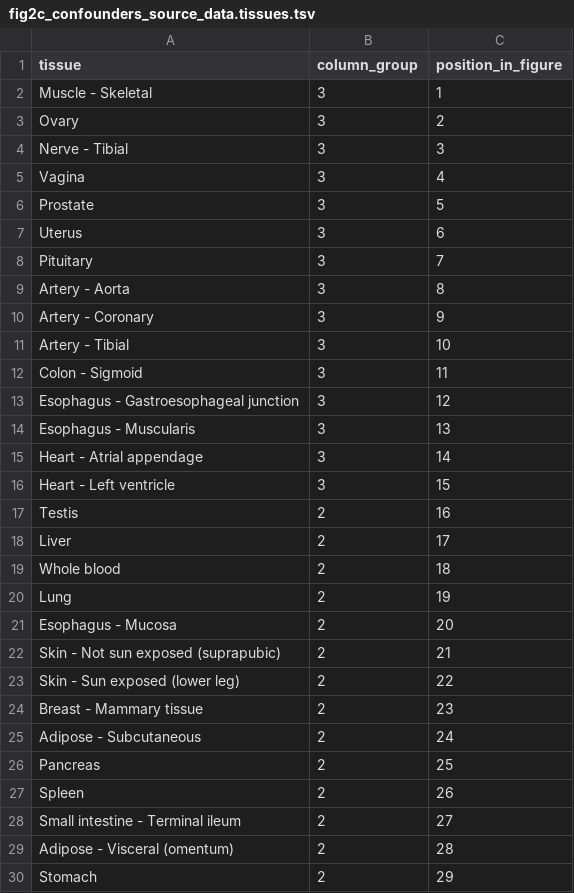
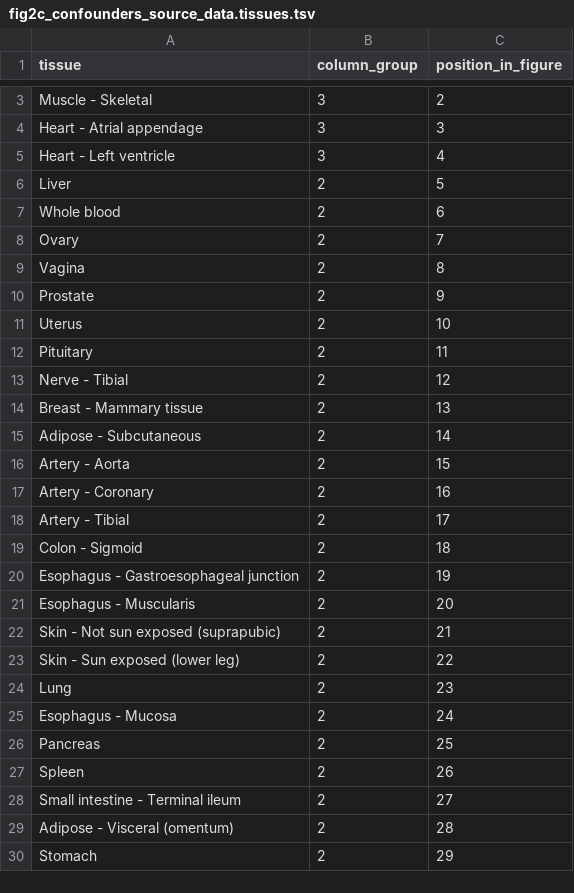
Before and after one commit to cfbuenabadn/leafcutter2_paper, a TSV file: analysis/Figure2/figure_data/fig2c_confounders_source_data.tissues.tsv, drawn as a sheet; only a part is shown, gaps mark what is left out; the diff covers the shown part only.

```diff
--- a/analysis/Figure2/figure_data/fig2c_confounders_source_data.tissues.tsv
+++ b/analysis/Figure2/figure_data/fig2c_confounders_source_data.tissues.tsv
@@ -2,25 +3,24 @@ tissue	column_group	position_in_figure
-Muscle - Skeletal	3	1
-Ovary	3	2
-Nerve - Tibial	3	3
-Vagina	3	4
-Prostate	3	5
-Uterus	3	6
-Pituitary	3	7
-Artery - Aorta	3	8
-Artery - Coronary	3	9
-Artery - Tibial	3	10
-Colon - Sigmoid	3	11
-Esophagus - Gastroesophageal junction	3	12
-Esophagus - Muscularis	3	13
-Heart - Atrial appendage	3	14
-Heart - Left ventricle	3	15
-Testis	2	16
-Liver	2	17
-Whole blood	2	18
-Lung	2	19
-Esophagus - Mucosa	2	20
+Muscle - Skeletal	3	2
+Heart - Atrial appendage	3	3
+Heart - Left ventricle	3	4
+Liver	2	5
+Whole blood	2	6
+Ovary	2	7
+Vagina	2	8
+Prostate	2	9
+Uterus	2	10
+Pituitary	2	11
+Nerve - Tibial	2	12
+Breast - Mammary tissue	2	13
+Adipose - Subcutaneous	2	14
+Artery - Aorta	2	15
+Artery - Coronary	2	16
+Artery - Tibial	2	17
+Colon - Sigmoid	2	18
+Esophagus - Gastroesophageal junction	2	19
+Esophagus - Muscularis	2	20
 Skin - Not sun exposed (suprapubic)	2	21
 Skin - Sun exposed (lower leg)	2	22
-Breast - Mammary tissue	2	23
-Adipose - Subcutaneous	2	24
+Lung	2	23
+Esophagus - Mucosa	2	24
 Pancreas	2	25
```
Also changed, not shown: 1 added row elsewhere in this file, 3 other files.
